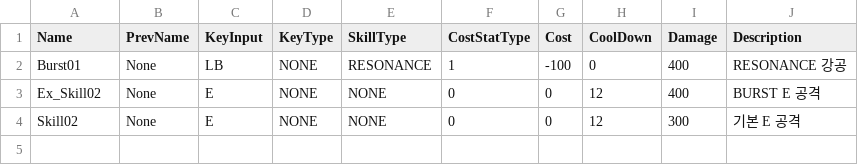
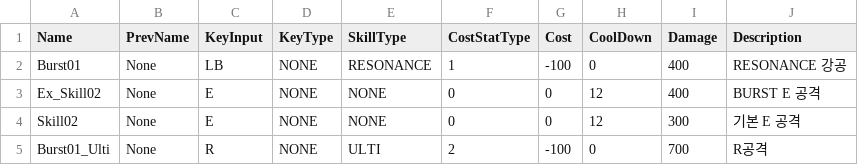
Before and after one commit to PJH1998/Wuthring-Wave-Final, a CSV file: Client/Bin/Resource/Model/Player/Rover/Ability/Skill.csv, drawn as a sheet; the diff names each change by its address in the sheet, - before the commit and + after, or states it on an @@ line.

```diff
--- a/Client/Bin/Resource/Model/Player/Rover/Ability/Skill.csv
+++ b/Client/Bin/Resource/Model/Player/Rover/Ability/Skill.csv
+row 5: Burst01_Ulti | None | R | NONE | ULTI | 2 | -100 | 0 | 700 | R공격
```
Also changed, not shown: 9 other files.
